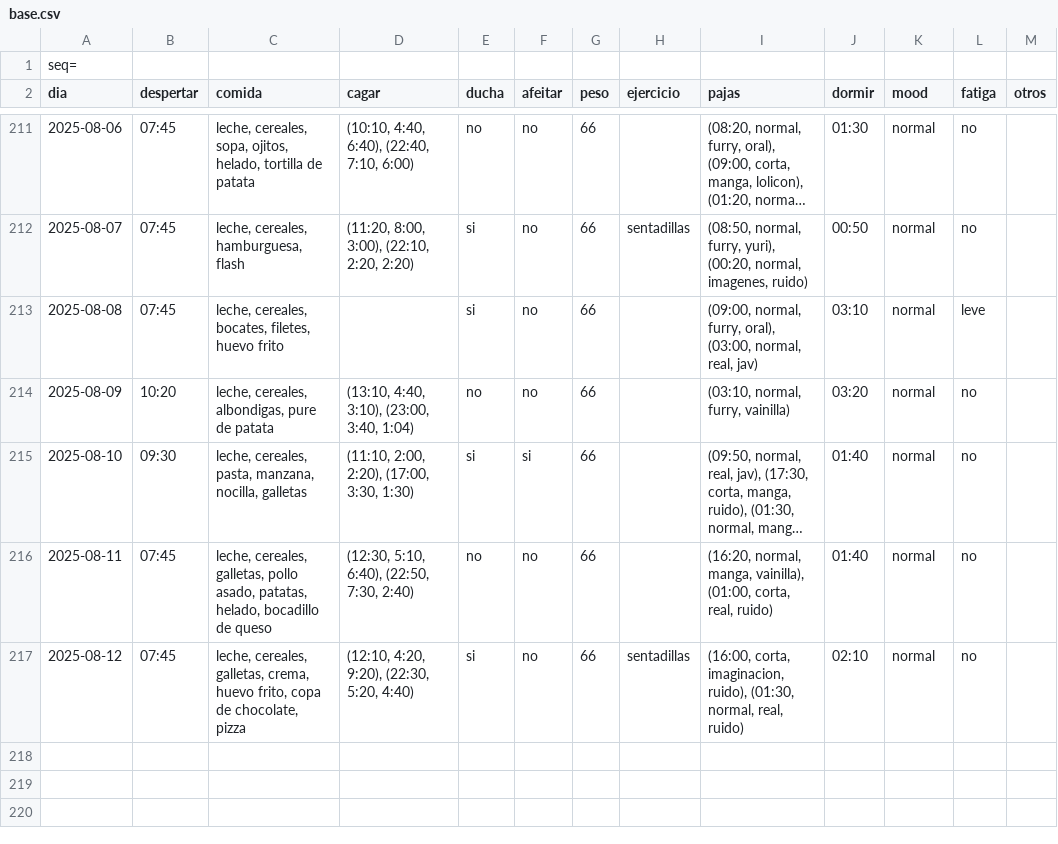
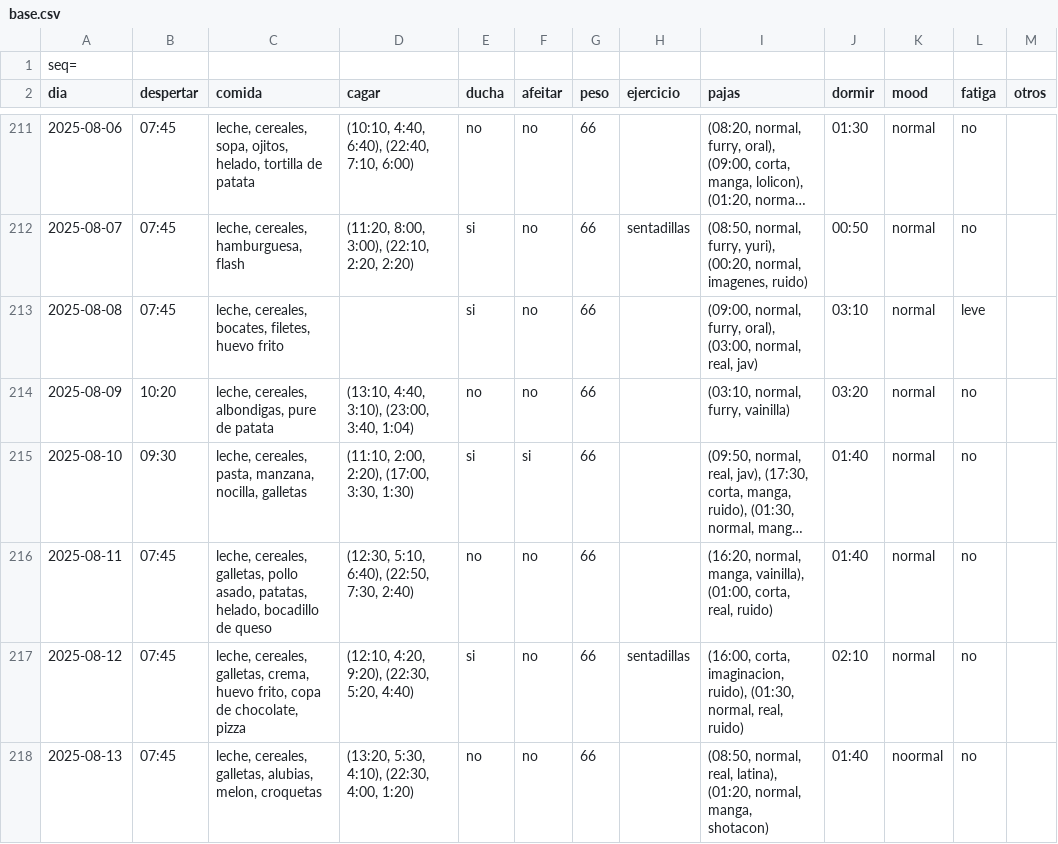
Before and after one commit to megabentilad/Estadisticas, a CSV file: docs/base.csv, drawn as a sheet; only a part is shown, gaps mark what is left out; long unchanged cells end in …; the diff names each change by its address in the sheet, - before the commit and + after, or states it on an @@ line.

Commit message:
Actualizar reporte diario

```diff
--- a/docs/base.csv
+++ b/docs/base.csv
+row 218: 2025-08-13 | 07:45 | leche, cereales, galletas, alubias, melon, croquetas | (13:20, 5:30, 4:10), (22:30, 4:00, 1:20) | no | no | 66 |  | (08:50, normal, real, latina), (01:20, normal, manga, shotacon) | 01:40 | noormal | no
```
